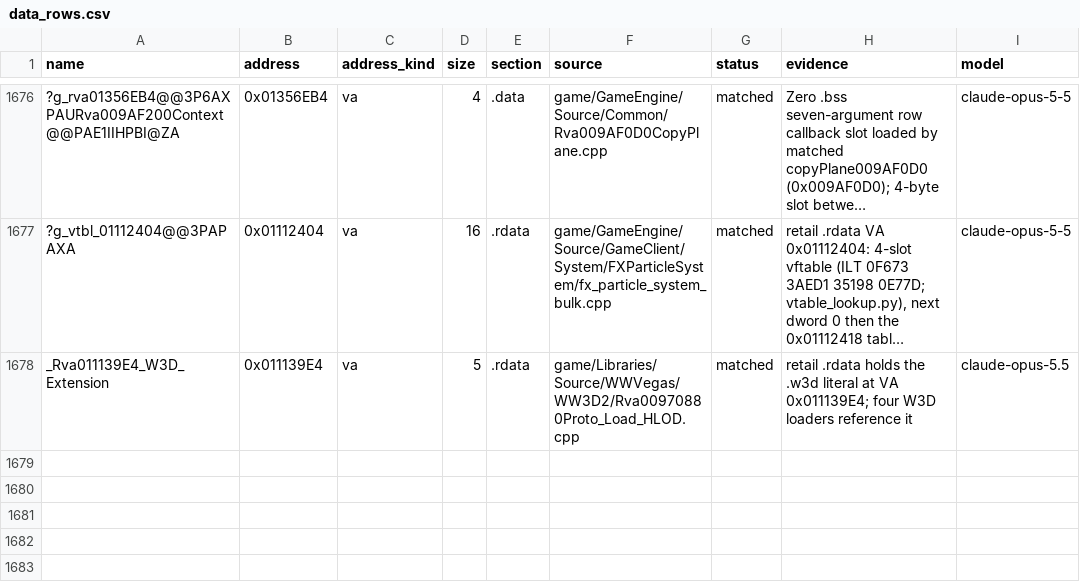
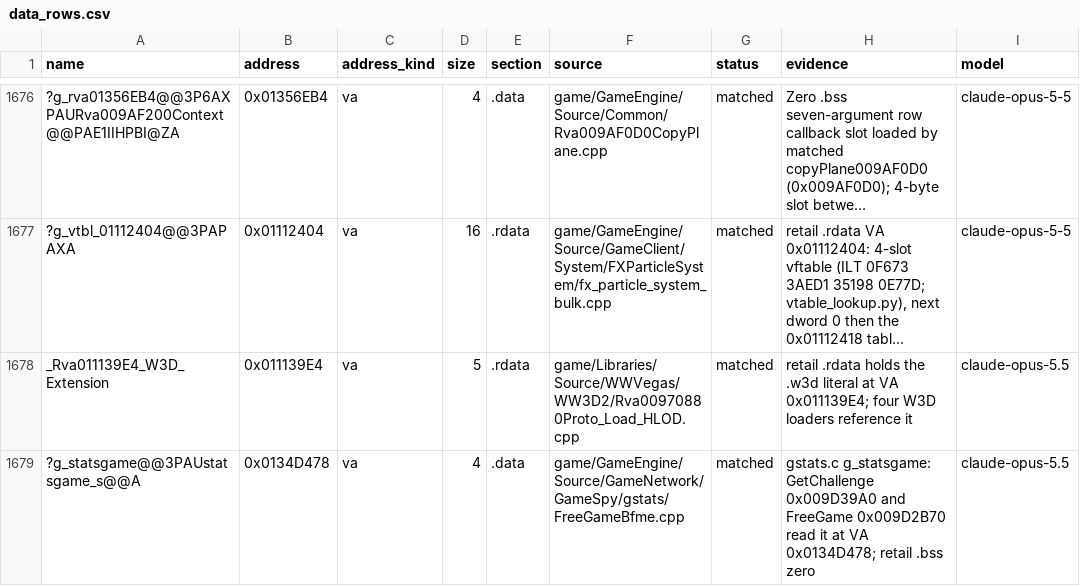
Before and after one commit to CallumReynolds/Open-BFME-1, a CSV file: targets/game/reverse/data_rows.csv, drawn as a sheet; only a part is shown, gaps mark what is left out; long unchanged cells end in …; the diff names each change by its address in the sheet, - before the commit and + after, or states it on an @@ line.

```diff
--- a/targets/game/reverse/data_rows.csv
+++ b/targets/game/reverse/data_rows.csv
+row 1679: ?g_statsgame@@3PAUstatsgame_s@@A | 0x0134D478 | va | 4 | .data | game/GameEngine/Source/GameNetwork/GameSpy/gstats/FreeGameBfme.cpp | matched | gstats.c g_statsgame: GetChallenge 0x009D39A0 and FreeGame 0x009D2B70 read it at VA 0x0134D478; retail .bss zero | claude-opus-5.5
```
Also changed, not shown: 1 other file.
